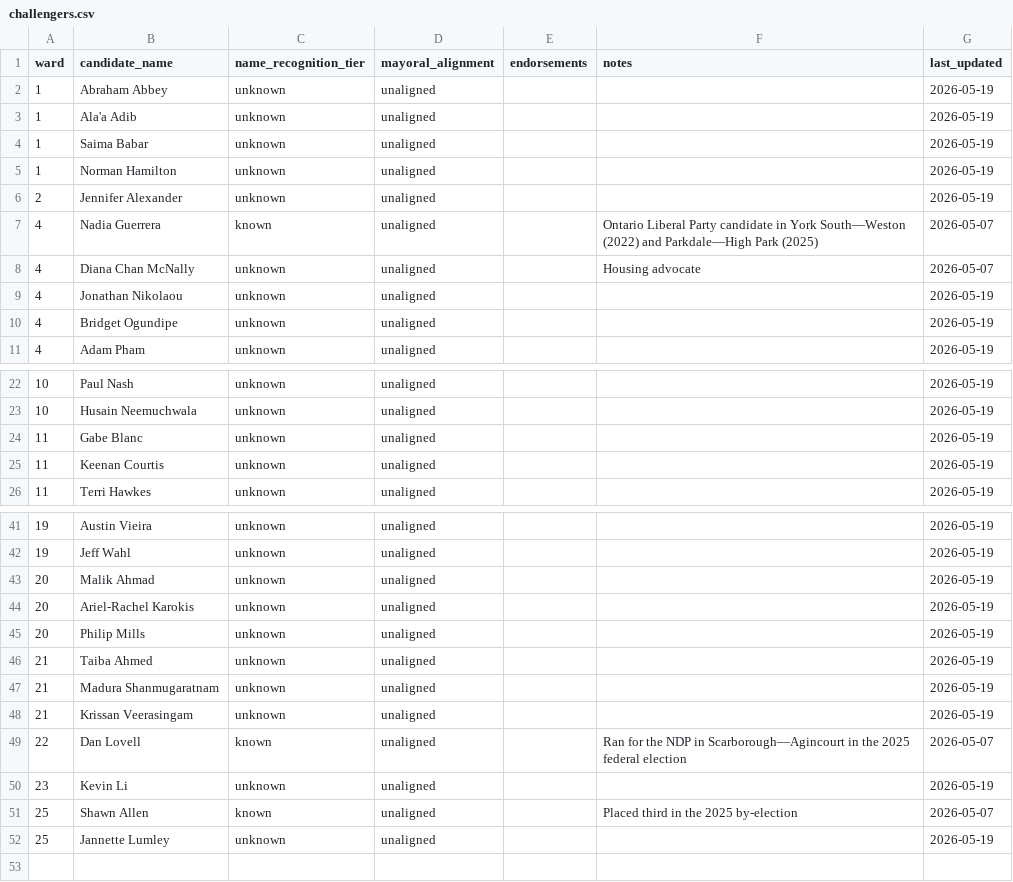
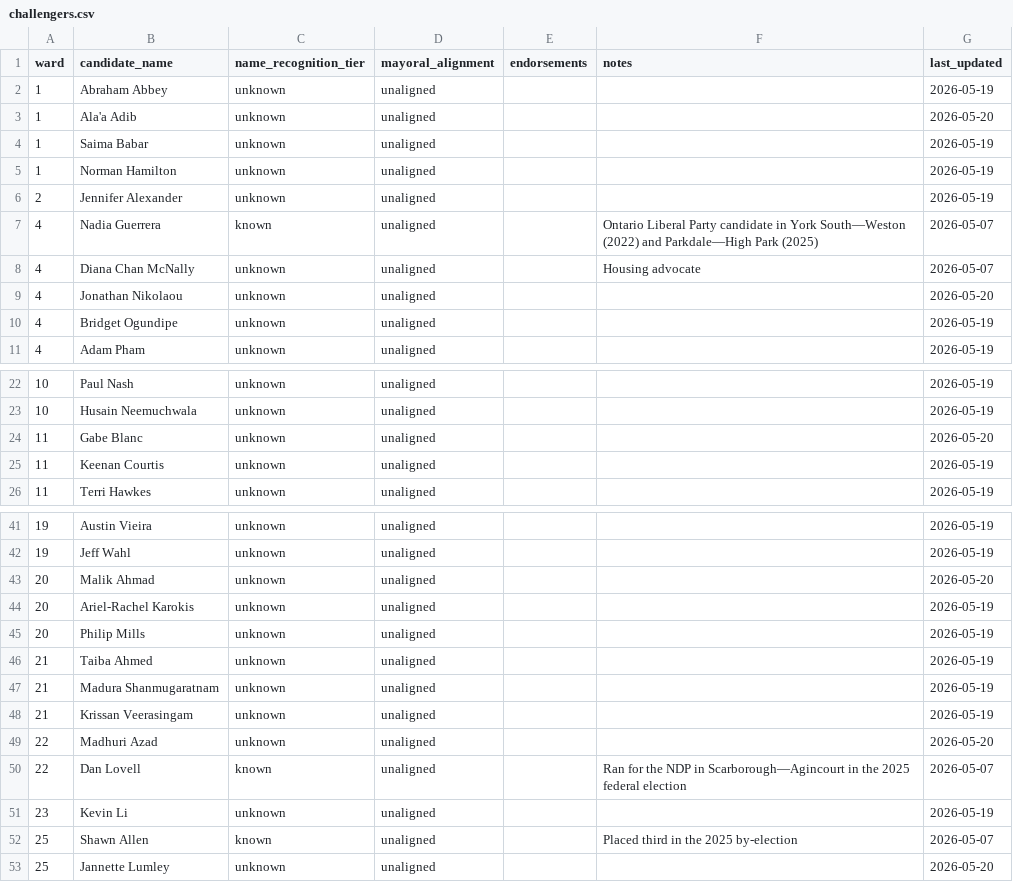
Before and after one commit to alexwolson/toronto-election-poll-tracker-data, a CSV file: data/processed/challengers.csv, drawn as a sheet; only a part is shown, gaps mark what is left out.

```diff
--- a/data/processed/challengers.csv
+++ b/data/processed/challengers.csv
@@ -2,3 +2,3 @@ ward,candidate_name,name_recognition_tier,mayoral_alignment,endorsements,notes,l
 1,Abraham Abbey,unknown,unaligned,,,2026-05-19
-1,Ala'a Adib,unknown,unaligned,,,2026-05-19
+1,Ala'a Adib,unknown,unaligned,,,2026-05-20
 1,Saima Babar,unknown,unaligned,,,2026-05-19
@@ -8,3 +8,3 @@ ward,candidate_name,name_recognition_tier,mayoral_alignment,endorsements,notes,l
 4,Diana Chan McNally,unknown,unaligned,,Housing advocate,2026-05-07
-4,Jonathan Nikolaou,unknown,unaligned,,,2026-05-19
+4,Jonathan Nikolaou,unknown,unaligned,,,2026-05-20
 4,Bridget Ogundipe,unknown,unaligned,,,2026-05-19
@@ -23,3 +23,3 @@ ward,candidate_name,name_recognition_tier,mayoral_alignment,endorsements,notes,l
 10,Husain Neemuchwala,unknown,unaligned,,,2026-05-19
-11,Gabe Blanc,unknown,unaligned,,,2026-05-19
+11,Gabe Blanc,unknown,unaligned,,,2026-05-20
 11,Keenan Courtis,unknown,unaligned,,,2026-05-19
@@ -42,3 +42,3 @@ ward,candidate_name,name_recognition_tier,mayoral_alignment,endorsements,notes,l
 19,Jeff Wahl,unknown,unaligned,,,2026-05-19
-20,Malik Ahmad,unknown,unaligned,,,2026-05-19
+20,Malik Ahmad,unknown,unaligned,,,2026-05-20
 20,Ariel-Rachel Karokis,unknown,unaligned,,,2026-05-19
@@ -48,2 +48,3 @@ ward,candidate_name,name_recognition_tier,mayoral_alignment,endorsements,notes,l
 21,Krissan Veerasingam,unknown,unaligned,,,2026-05-19
+22,Madhuri Azad,unknown,unaligned,,,2026-05-20
 22,Dan Lovell,known,unaligned,,Ran for the NDP in Scarborough—Agincourt in the 2025 federal election,2026-05-07
@@ -51,2 +52,2 @@ ward,candidate_name,name_recognition_tier,mayoral_alignment,endorsements,notes,l
 25,Shawn Allen,known,unaligned,,Placed third in the 2025 by-election,2026-05-07
-25,Jannette Lumley,unknown,unaligned,,,2026-05-19
+25,Jannette Lumley,unknown,unaligned,,,2026-05-20
```
Also changed, not shown: data/processed/councillor_registered.csv, data/raw/candidates/councillor_registered.csv, 19 other files.
